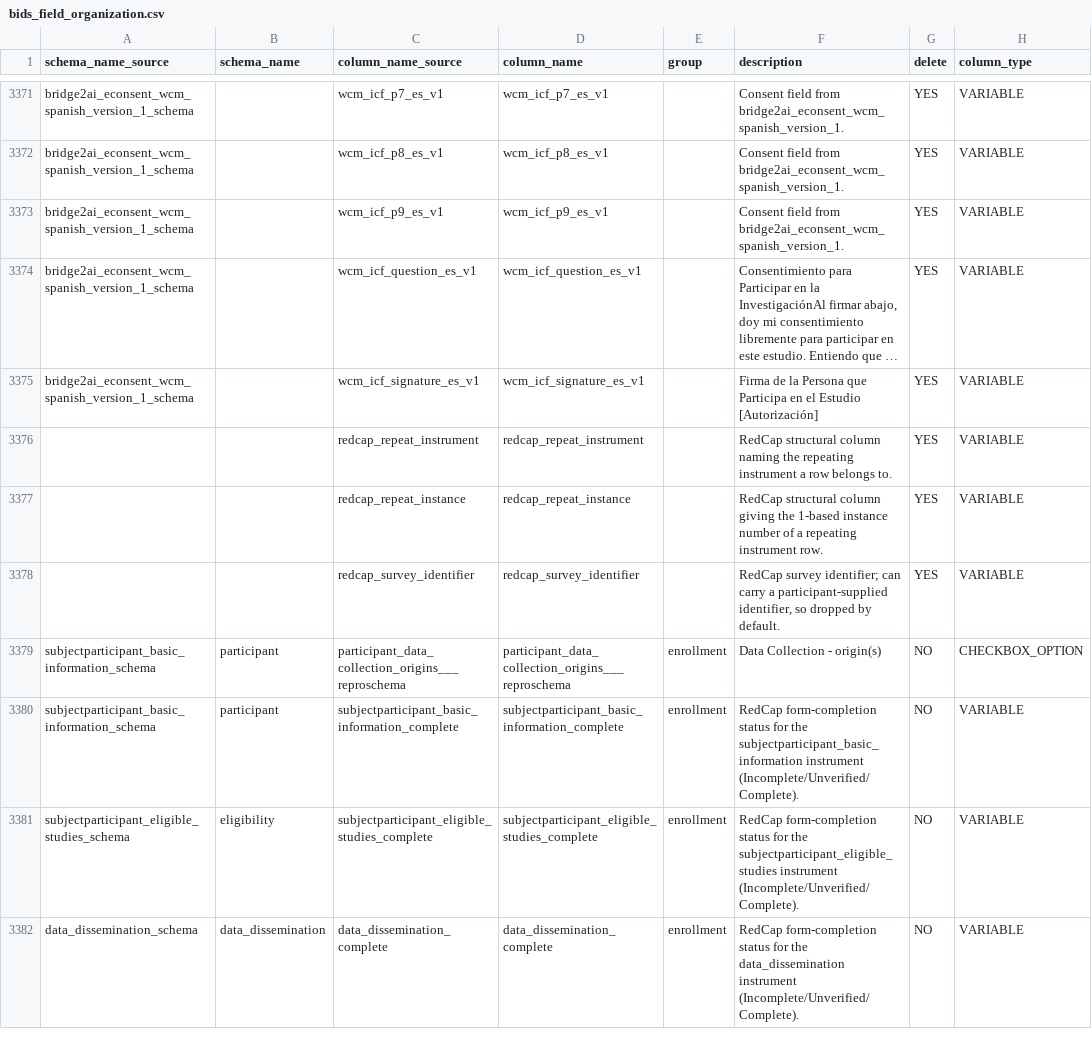
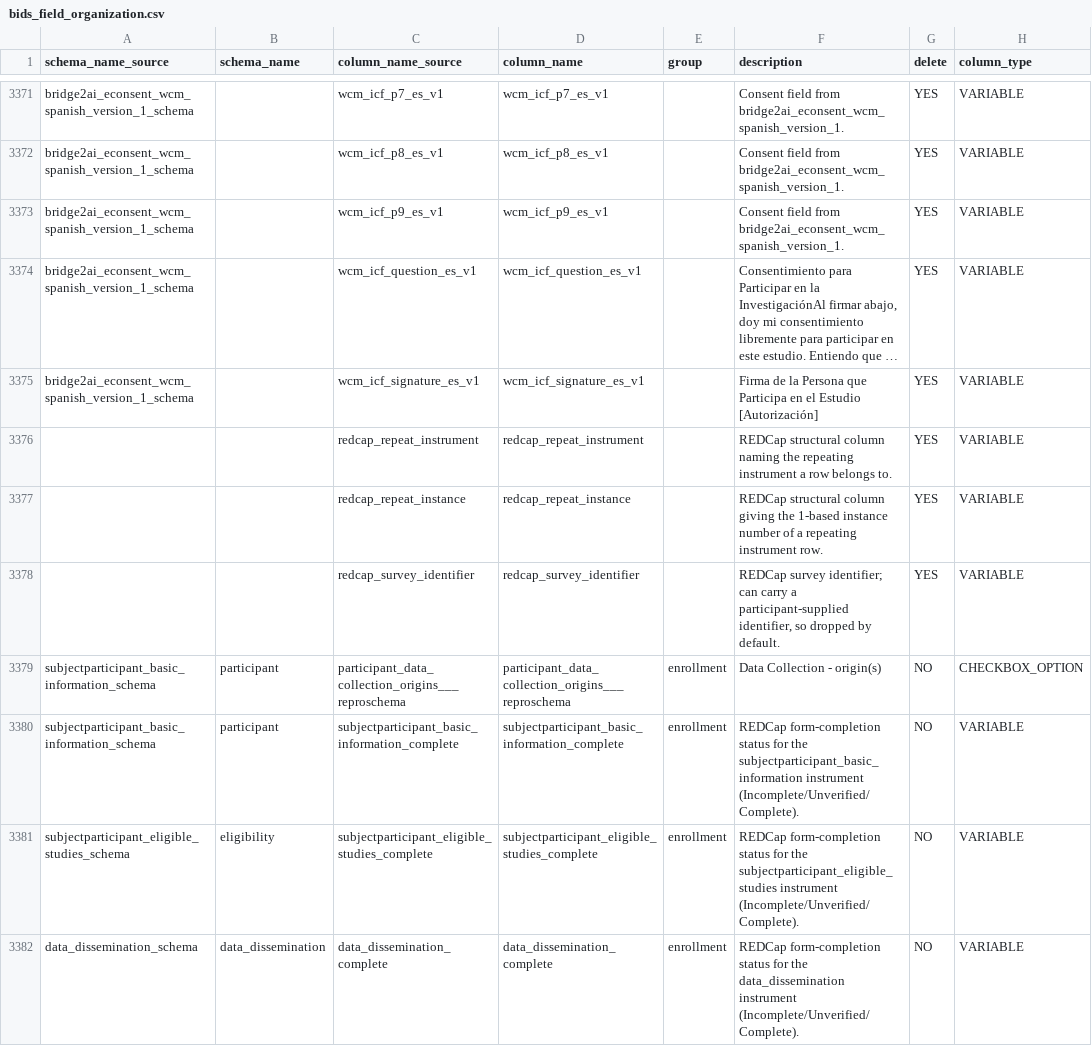
Before and after one commit to sensein/b2aiprep, a CSV file: src/b2aiprep/prepare/resources/bids_field_organization.csv, drawn as a sheet; only a part is shown, gaps mark what is left out; long unchanged cells end in …; the diff covers the shown part only; the diff names each change by its address in the sheet, - before the commit and + after, or states it on an @@ line.

```diff
--- a/src/b2aiprep/prepare/resources/bids_field_organization.csv
+++ b/src/b2aiprep/prepare/resources/bids_field_organization.csv
-F3376 (description): RedCap structural column…
+F3376 (description): REDCap structural column…
-F3377 (description): RedCap structural column…
+F3377 (description): REDCap structural column…
-F3378 (description): RedCap survey identifier;…
+F3378 (description): REDCap survey identifier;…
-F3380 (description): RedCap form-completion status…
+F3380 (description): REDCap form-completion status…
-F3381 (description): RedCap form-completion status…
+F3381 (description): REDCap form-completion status…
-F3382 (description): RedCap form-completion status…
+F3382 (description): REDCap form-completion status…
```
Also changed, not shown: 76 edited cells elsewhere in this file.
